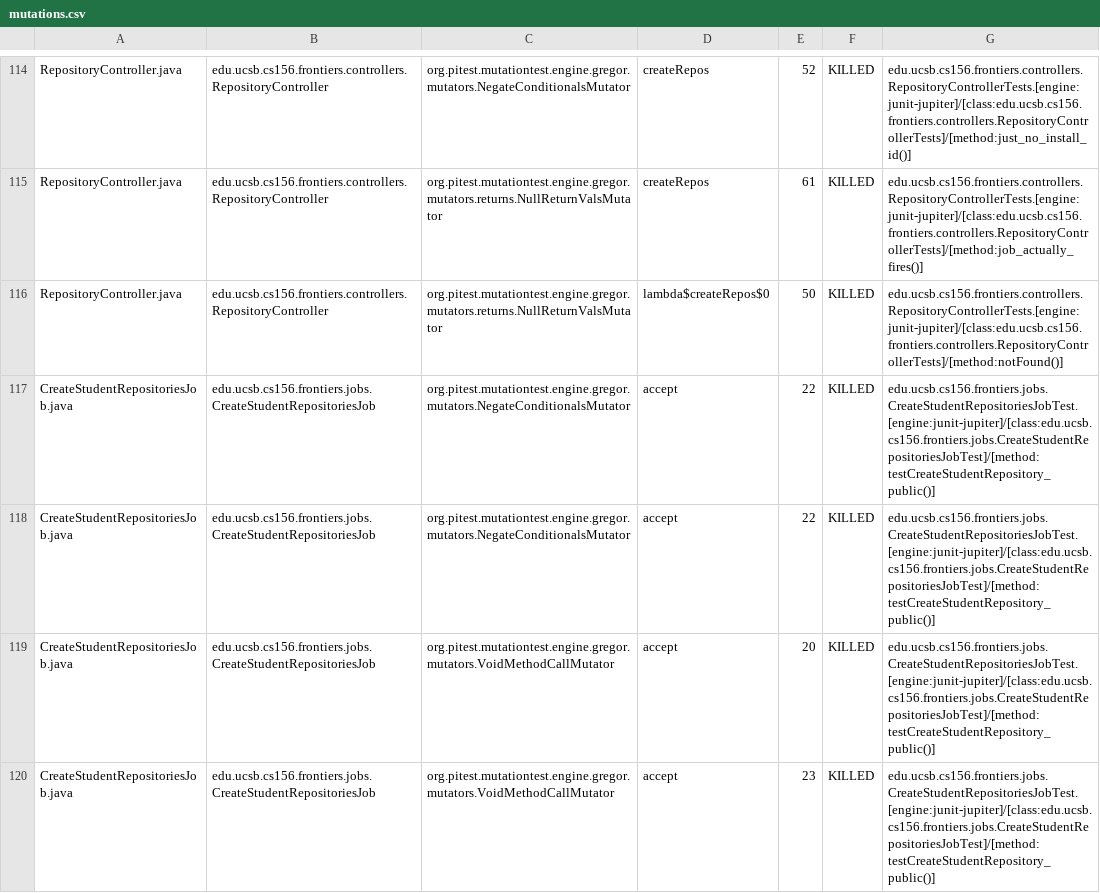
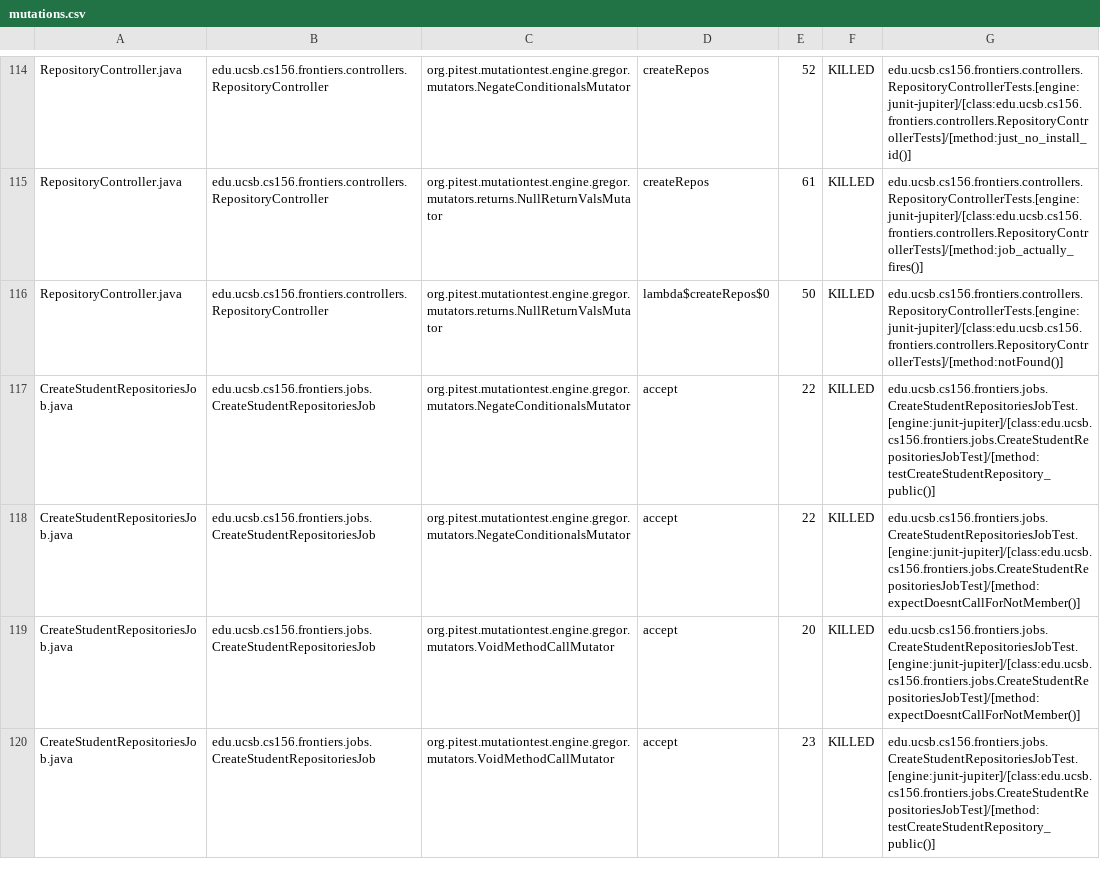
Before and after one commit to ucsb-cs156-s25/proj-frontiers-s25-12, a CSV file: prs/36/pitest/mutations.csv, drawn as a sheet; only a part is shown, gaps mark what is left out; the diff covers the shown part only.

Commit message:
Deploying to gh-pages from @ ucsb-cs156-s25/proj-frontiers-s25-12@729ad7e4f204872ae5cd250bb348163b4de31b4b 🚀

```diff
--- a/prs/36/pitest/mutations.csv
+++ b/prs/36/pitest/mutations.csv
@@ -117,4 +117,4 @@ RepositoryController.java,edu.ucsb.cs156.frontiers.controllers.RepositoryControl
 CreateStudentRepositoriesJob.java,edu.ucsb.cs156.frontiers.jobs.CreateStudentRepositoriesJob,org.pitest.mutationtest.engine.gregor.mutators.NegateConditionalsMutator,accept,22,KILLED,edu.ucsb.cs156.frontiers.jobs.CreateStudentRepositoriesJobTest.[engine:junit-jupiter]/[class:edu.ucsb.cs156.frontiers.jobs.CreateStudentRepositoriesJobTest]/[method:testCreateStudentRepository_public()]
-CreateStudentRepositoriesJob.java,edu.ucsb.cs156.frontiers.jobs.CreateStudentRepositoriesJob,org.pitest.mutationtest.engine.gregor.mutators.NegateConditionalsMutator,accept,22,KILLED,edu.ucsb.cs156.frontiers.jobs.CreateStudentRepositoriesJobTest.[engine:junit-jupiter]/[class:edu.ucsb.cs156.frontiers.jobs.CreateStudentRepositoriesJobTest]/[method:testCreateStudentRepository_public()]
-CreateStudentRepositoriesJob.java,edu.ucsb.cs156.frontiers.jobs.CreateStudentRepositoriesJob,org.pitest.mutationtest.engine.gregor.mutators.VoidMethodCallMutator,accept,20,KILLED,edu.ucsb.cs156.frontiers.jobs.CreateStudentRepositoriesJobTest.[engine:junit-jupiter]/[class:edu.ucsb.cs156.frontiers.jobs.CreateStudentRepositoriesJobTest]/[method:testCreateStudentRepository_public()]
+CreateStudentRepositoriesJob.java,edu.ucsb.cs156.frontiers.jobs.CreateStudentRepositoriesJob,org.pitest.mutationtest.engine.gregor.mutators.NegateConditionalsMutator,accept,22,KILLED,edu.ucsb.cs156.frontiers.jobs.CreateStudentRepositoriesJobTest.[engine:junit-jupiter]/[class:edu.ucsb.cs156.frontiers.jobs.CreateStudentRepositoriesJobTest]/[method:expectDoesntCallForNotMember()]
+CreateStudentRepositoriesJob.java,edu.ucsb.cs156.frontiers.jobs.CreateStudentRepositoriesJob,org.pitest.mutationtest.engine.gregor.mutators.VoidMethodCallMutator,accept,20,KILLED,edu.ucsb.cs156.frontiers.jobs.CreateStudentRepositoriesJobTest.[engine:junit-jupiter]/[class:edu.ucsb.cs156.frontiers.jobs.CreateStudentRepositoriesJobTest]/[method:expectDoesntCallForNotMember()]
 CreateStudentRepositoriesJob.java,edu.ucsb.cs156.frontiers.jobs.CreateStudentRepositoriesJob,org.pitest.mutationtest.engine.gregor.mutators.VoidMethodCallMutator,accept,23,KILLED,edu.ucsb.cs156.frontiers.jobs.CreateStudentRepositoriesJobTest.[engine:junit-jupiter]/[class:edu.ucsb.cs156.frontiers.jobs.CreateStudentRepositoriesJobTest]/[method:testCreateStudentRepository_public()]
```
Also changed, not shown: 4 edited cells elsewhere in this file, 27 other files.
